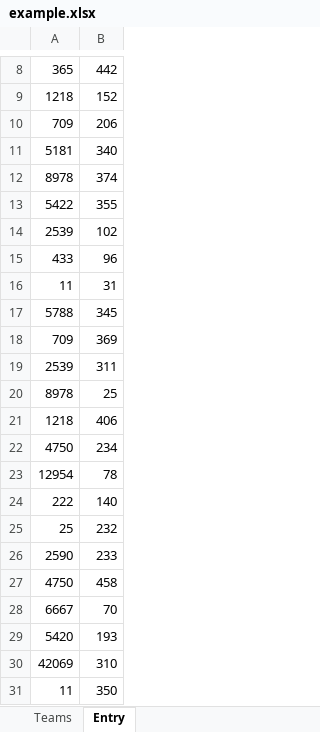
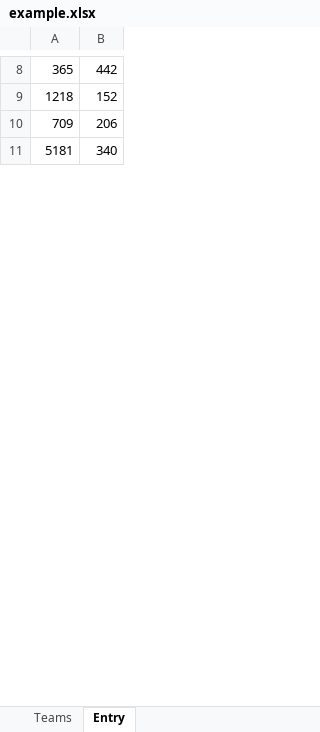
Before and after one commit to JakeGads/fll-score-sheet, an Excel workbook: SRC/example.xlsx, sheet Entry, drawn as a sheet; only a part is shown, gaps mark what is left out; values as stored, in another font and other column widths than the file's, no borders; removed rows and columns are numbered as before the commit, all else as after; the diff covers the shown part only; the diff names each change by its address in the sheet, - before the commit and + after, or states it on an @@ line.

```diff
--- a/SRC/example.xlsx (sheet Entry)
+++ b/SRC/example.xlsx (sheet Entry)
-row 12: 8978 | 374
-row 13: 5422 | 355
-row 14: 2539 | 102
-row 15: 433 | 96
-row 16: 11 | 31
-row 17: 5788 | 345
-row 18: 709 | 369
-row 19: 2539 | 311
-row 20: 8978 | 25
-row 21: 1218 | 406
-row 22: 4750 | 234
-row 23: 12954 | 78
-row 24: 222 | 140
-row 25: 25 | 232
-row 26: 2590 | 233
-row 27: 4750 | 458
-row 28: 6667 | 70
-row 29: 5420 | 193
-row 30: 42069 | 310
-row 31: 11 | 350
```
Also changed, not shown: 1 added row, 126 removed rows and 3 edited cells elsewhere in this sheet, 3 other files.
